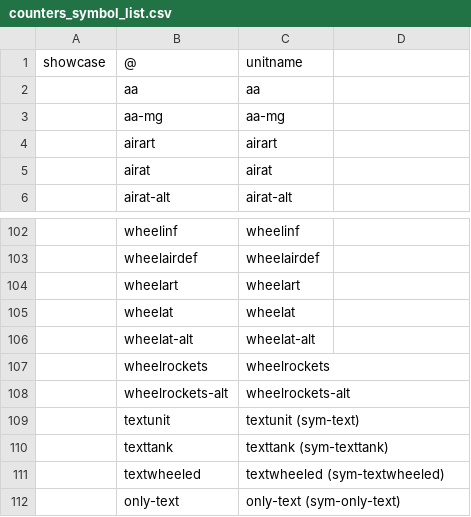
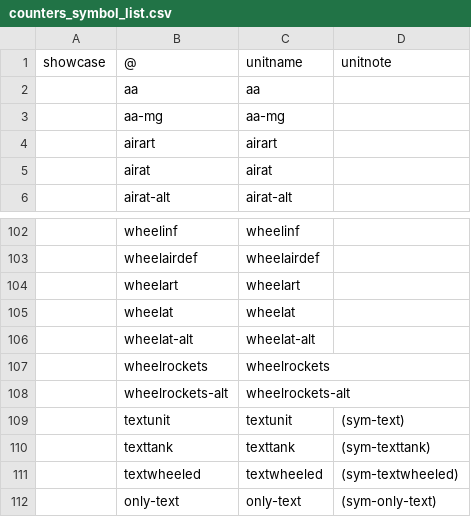
Before and after one commit to lifelike/countersheetsextension, a CSV file: templates/counters_symbol_list.csv, drawn as a sheet; only a part is shown, gaps mark what is left out; the diff names each change by its address in the sheet, - before the commit and + after, or states it on an @@ line.

Commit message:
Minor unit symbol improvements, and better lists

```diff
--- a/templates/counters_symbol_list.csv
+++ b/templates/counters_symbol_list.csv
-D1: (empty)
+D1: unitnote
-C109: textunit (sym-text)
+C109: textunit
-D109: (empty)
+D109: (sym-text)
-C110: texttank (sym-texttank)
+C110: texttank
-D110: (empty)
+D110: (sym-texttank)
-C111: textwheeled (sym-textwheeled)
+C111: textwheeled
-D111: (empty)
+D111: (sym-textwheeled)
-C112: only-text (sym-only-text)
+C112: only-text
-D112: (empty)
+D112: (sym-only-text)
```
Also changed, not shown: 6 other files.
